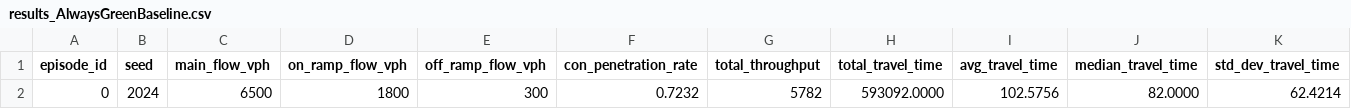
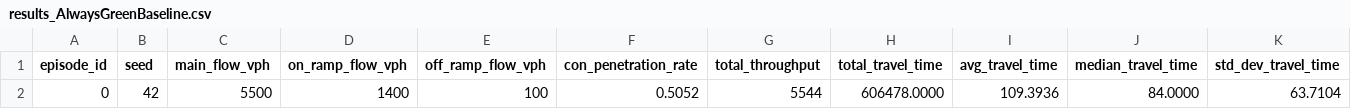
Before and after one commit to youcefMehamlia/Multimodal-DRL-RMC, a CSV file: evaluation/results/results_AlwaysGreenBaseline.csv, drawn as a sheet; only a part is shown; removed rows and columns are numbered as before the commit, all else as after; rows hold the shown columns only; the diff names each change by its address in the sheet, - before the commit and + after, or states it on an @@ line.

Commit message:
works, ready to start baseline evaluation

```diff
--- a/evaluation/results/results_AlwaysGreenBaseline.csv
+++ b/evaluation/results/results_AlwaysGreenBaseline.csv
-row 2: 0 | 2024 | 6500 | 1800 | 300 | 0.7232 | 5782 | 593092.0000 | 102.5756 | 82.0000 | 62.4214
+row 2: 0 | 42 | 5500 | 1400 | 100 | 0.5052 | 5544 | 606478.0000 | 109.3936 | 84.0000 | 63.7104
```
Also changed, not shown: 26 other files.
